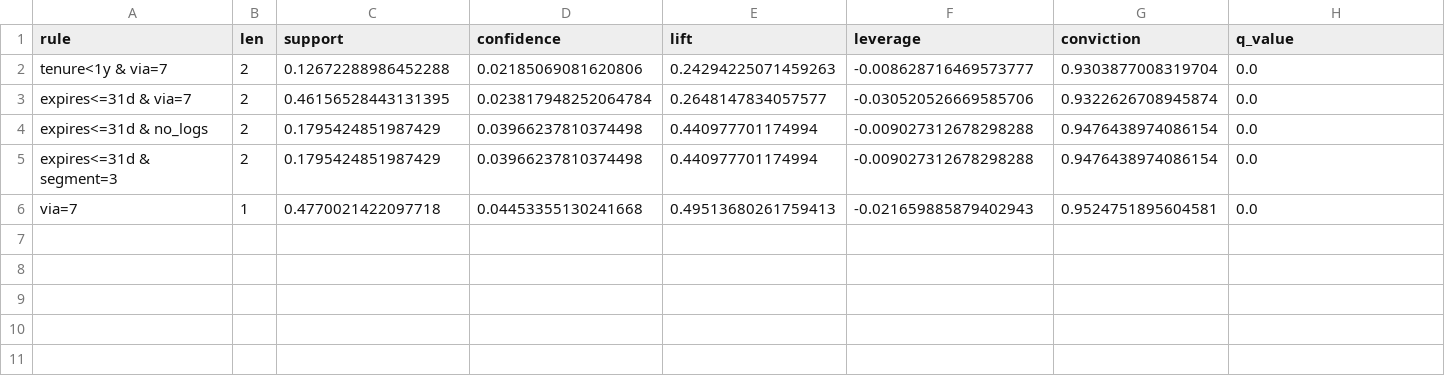
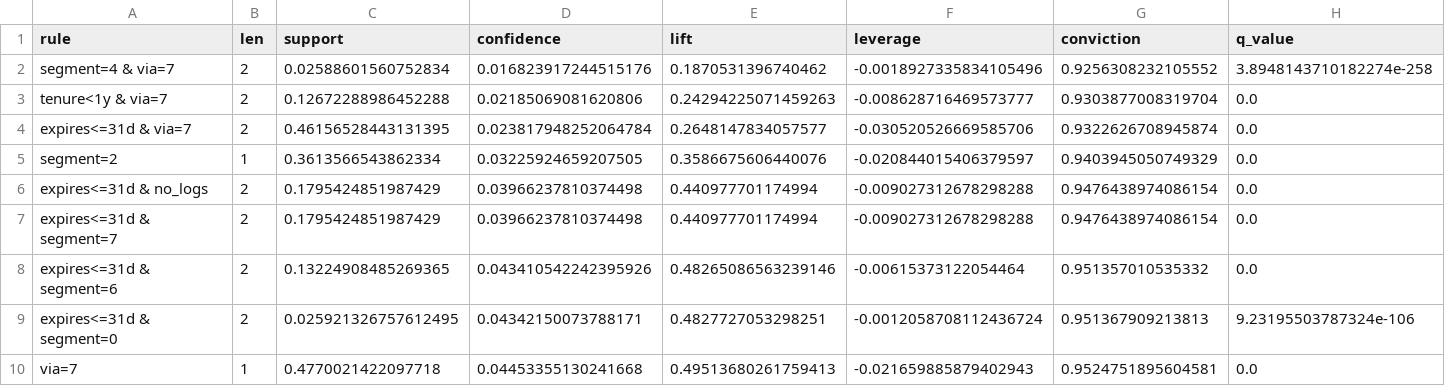
Before and after one commit to duongvanlo20003/kkbox-churn-data-mining, a CSV file: report/retention_rules.csv, drawn as a sheet; only a part is shown; addresses are those after the commit; rows hold the shown columns only; the diff names each change by its address in the sheet, - before the commit and + after, or states it on an @@ line.

```diff
--- a/report/retention_rules.csv
+++ b/report/retention_rules.csv
+row 2: segment=4 & via=7 | 2 | 0.02588601560752834 | 0.016823917244515176 | 0.1870531396740462 | -0.0018927335834105496 | 0.9256308232105552 | 3.8948143710182274e-258
+row 5: segment=2 | 1 | 0.3613566543862334 | 0.03225924659207505 | 0.3586675606440076 | -0.020844015406379597 | 0.9403945050749329 | 0.0
-A7 (rule): expires<=31d & segment=3
+A7 (rule): expires<=31d & segment=7
+row 8: expires<=31d & segment=6 | 2 | 0.13224908485269365 | 0.043410542242395926 | 0.48265086563239146 | -0.00615373122054464 | 0.951357010535332 | 0.0
+row 9: expires<=31d & segment=0 | 2 | 0.025921326757612495 | 0.04342150073788171 | 0.4827727053298251 | -0.0012058708112436724 | 0.951367909213813 | 9.23195503787324e-106
```
Also changed, not shown: report/bonus_subsets.csv, report/cluster_profile_full.csv, 48 other files.
